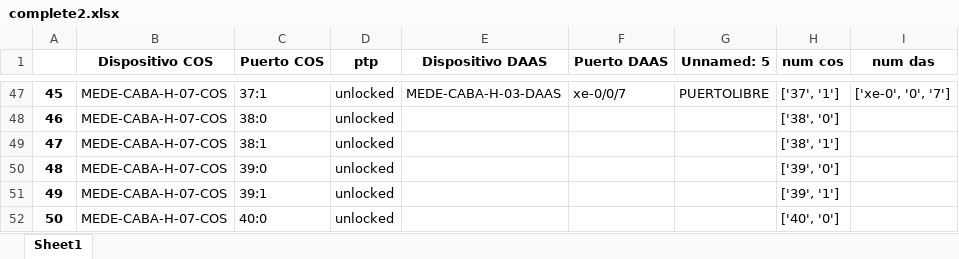
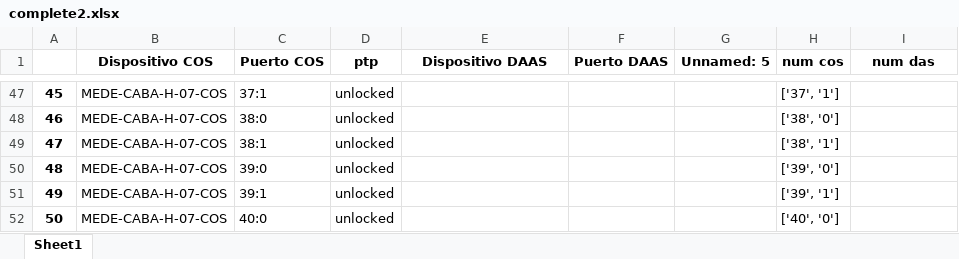
Before and after one commit to JuanH23/Automatizacion_Migracion, an Excel workbook: complete2.xlsx, sheet Sheet1, drawn as a sheet; only a part is shown, gaps mark what is left out; values as stored, in another font and other column widths than the file's, no borders; the diff covers the shown part only; the diff names each change by its address in the sheet, - before the commit and + after, or states it on an @@ line.

```diff
--- a/complete2.xlsx (sheet Sheet1)
+++ b/complete2.xlsx (sheet Sheet1)
-E47 (Dispositivo DAAS): MEDE-CABA-H-03-DAAS
+E47 (Dispositivo DAAS): (empty)
-F47 (Puerto DAAS): xe-0/0/7
+F47 (Puerto DAAS): (empty)
-G47 (Unnamed: 5): PUERTOLIBRE
+G47 (Unnamed: 5): (empty)
-I47 (num das): ['xe-0', '0', '7']
+I47 (num das): (empty)
```
Also changed, not shown: 60 edited cells elsewhere in this sheet, out10.xlsx, out11.xlsx, 10 other files.
